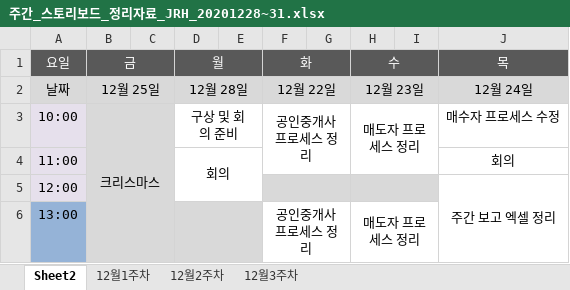
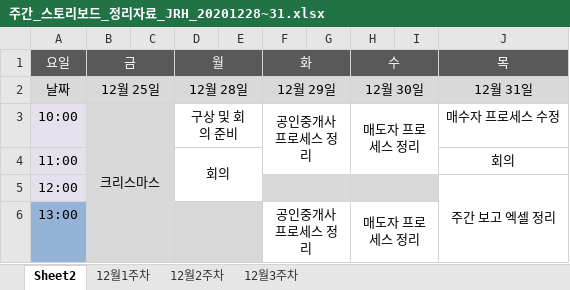
Before and after one commit to cl0cktree/fixability, an Excel workbook: 공용폴더/주간발표자료/2020_12_18~31/JRH/주간_스토리보드_정리자료_JRH_20201228~31.xlsx, sheet Sheet2, drawn as a sheet; only a part is shown; values as stored, in another font and other column widths than the file's, no borders; the diff names each change by its address in the sheet, - before the commit and + after, or states it on an @@ line.

```diff
--- a/공용폴더/주간발표자료/2020_12_18~31/JRH/주간_스토리보드_정리자료_JRH_20201228~31.xlsx (sheet Sheet2)
+++ b/공용폴더/주간발표자료/2020_12_18~31/JRH/주간_스토리보드_정리자료_JRH_20201228~31.xlsx (sheet Sheet2)
-F2 (화): 12월 22일
+F2 (화): 12월 29일
-H2 (수): 12월 23일
+H2 (수): 12월 30일
-J2 (목): 12월 24일
+J2 (목): 12월 31일
```
Also changed, not shown: 1 other file.
